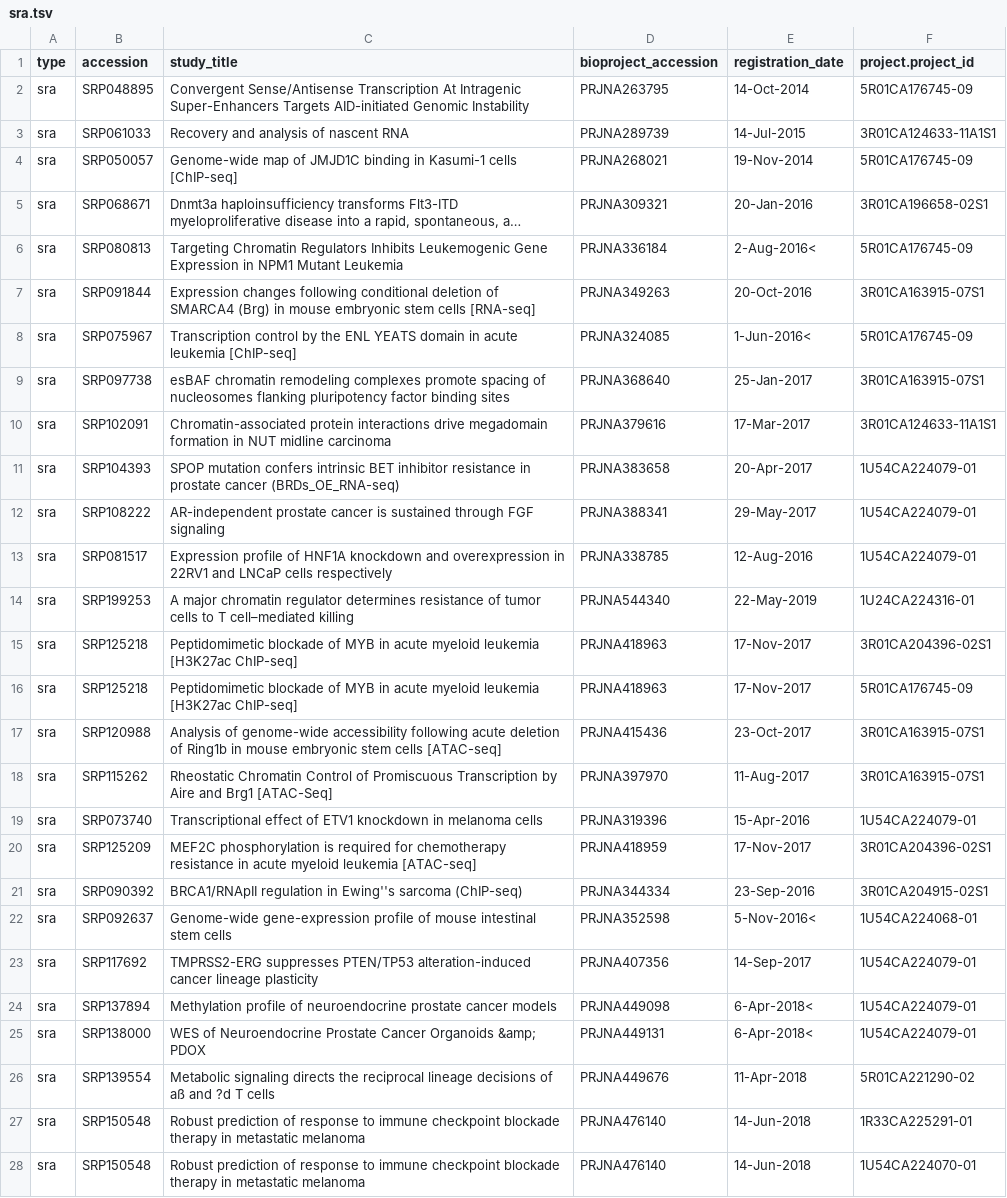
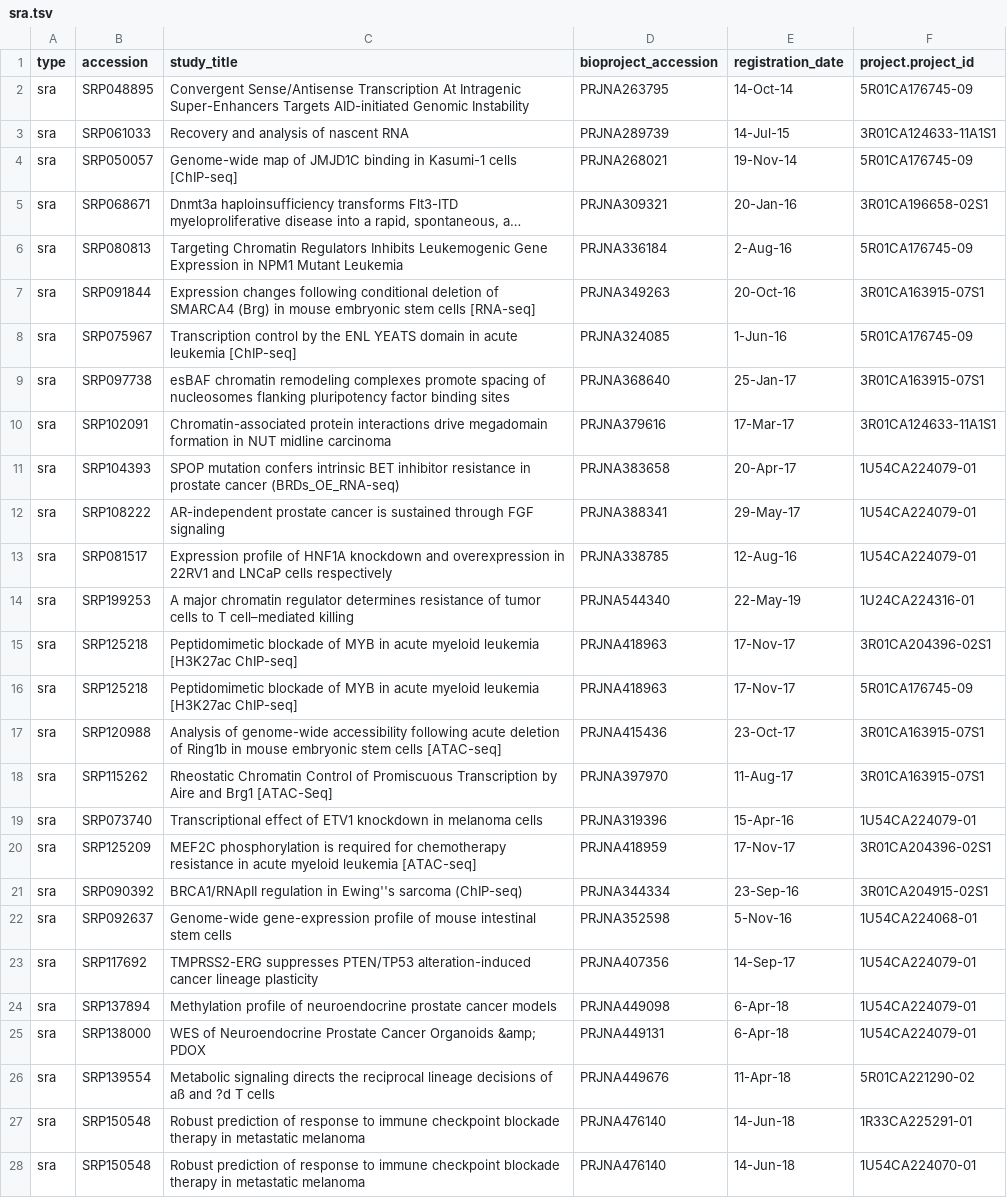
Before and after one commit to CBIIT/INS-ETL, a TSV file: data/sra.tsv, drawn as a sheet; only a part is shown; long unchanged cells end in …; the diff covers the shown part only; the diff names each change by its address in the sheet, - before the commit and + after, or states it on an @@ line.

Commit message:
Fix data error

```diff
--- a/data/sra.tsv
+++ b/data/sra.tsv
-E2 (registration_date): 14-Oct-2014
+E2 (registration_date): 14-Oct-14
-E3 (registration_date): 14-Jul-2015
+E3 (registration_date): 14-Jul-15
-E4 (registration_date): 19-Nov-2014
+E4 (registration_date): 19-Nov-14
-E5 (registration_date): 20-Jan-2016
+E5 (registration_date): 20-Jan-16
-E6 (registration_date): 2-Aug-2016<
+E6 (registration_date): 2-Aug-16
-E7 (registration_date): 20-Oct-2016
+E7 (registration_date): 20-Oct-16
-E8 (registration_date): 1-Jun-2016<
+E8 (registration_date): 1-Jun-16
-E9 (registration_date): 25-Jan-2017
+E9 (registration_date): 25-Jan-17
-E10 (registration_date): 17-Mar-2017
+E10 (registration_date): 17-Mar-17
-E11 (registration_date): 20-Apr-2017
+E11 (registration_date): 20-Apr-17
-E12 (registration_date): 29-May-2017
+E12 (registration_date): 29-May-17
-E13 (registration_date): 12-Aug-2016
+E13 (registration_date): 12-Aug-16
-E14 (registration_date): 22-May-2019
+E14 (registration_date): 22-May-19
-E15:E16 (registration_date): 17-Nov-2017
+E15:E16 (registration_date): 17-Nov-17
-E17 (registration_date): 23-Oct-2017
+E17 (registration_date): 23-Oct-17
-E18 (registration_date): 11-Aug-2017
+E18 (registration_date): 11-Aug-17
-E19 (registration_date): 15-Apr-2016
+E19 (registration_date): 15-Apr-16
-E20 (registration_date): 17-Nov-2017
+E20 (registration_date): 17-Nov-17
-E21 (registration_date): 23-Sep-2016
+E21 (registration_date): 23-Sep-16
-E22 (registration_date): 5-Nov-2016<
+E22 (registration_date): 5-Nov-16
-E23 (registration_date): 14-Sep-2017
+E23 (registration_date): 14-Sep-17
-E24:E25 (registration_date): 6-Apr-2018<
+E24:E25 (registration_date): 6-Apr-18
-E26 (registration_date): 11-Apr-2018
+E26 (registration_date): 11-Apr-18
-E27:E28 (registration_date): 14-Jun-2018
+E27:E28 (registration_date): 14-Jun-18
```
Also changed, not shown: 141 edited cells elsewhere in this file, data/program.tsv, 3 other files.
